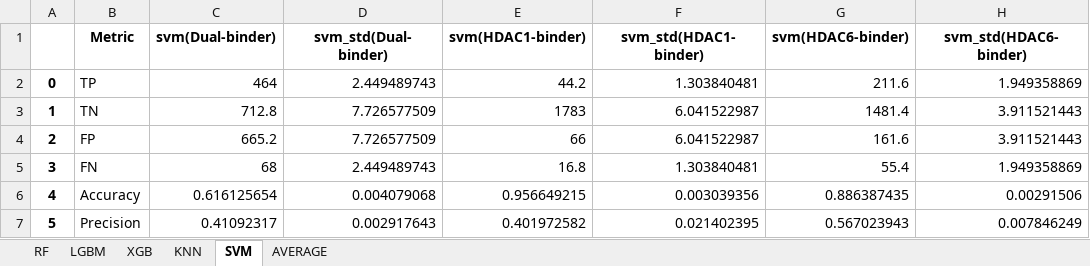
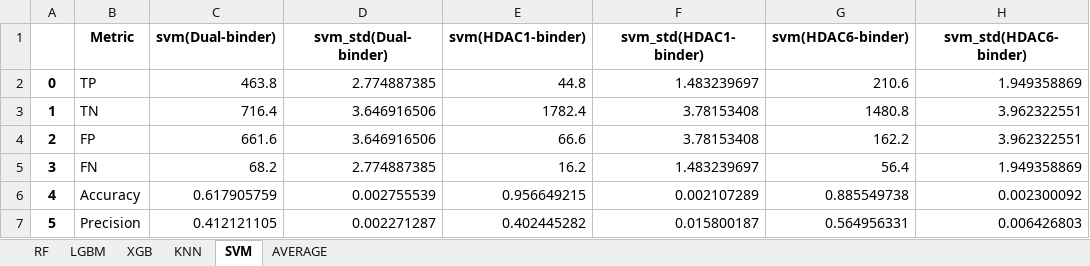
Before and after one commit to bernadogan/HDAC-isoform-selectivity-ML-models, an Excel workbook: CompareSelectivityPredictions/OUTPUT/SelProf_EvaluationResults_NewThreshold.xlsx, sheet SVM, drawn as a sheet; only a part is shown; values as stored, in another font and other column widths than the file's, no borders; the diff covers the shown part only; the diff names each change by its address in the sheet, - before the commit and + after, or states it on an @@ line.

```diff
--- a/CompareSelectivityPredictions/OUTPUT/SelProf_EvaluationResults_NewThreshold.xlsx (sheet SVM)
+++ b/CompareSelectivityPredictions/OUTPUT/SelProf_EvaluationResults_NewThreshold.xlsx (sheet SVM)
-C2 (svm(Dual-binder)): 464
+C2 (svm(Dual-binder)): 463.8
-D2 (svm_std(Dual-binder)): 2.449489743
+D2 (svm_std(Dual-binder)): 2.774887385
-E2 (svm(HDAC1-binder)): 44.2
+E2 (svm(HDAC1-binder)): 44.8
-F2 (svm_std(HDAC1-binder)): 1.303840481
+F2 (svm_std(HDAC1-binder)): 1.483239697
-G2 (svm(HDAC6-binder)): 211.6
+G2 (svm(HDAC6-binder)): 210.6
-C3 (svm(Dual-binder)): 712.8
+C3 (svm(Dual-binder)): 716.4
-D3:D4 (svm_std(Dual-binder)): 7.726577509
+D3:D4 (svm_std(Dual-binder)): 3.646916506
-E3 (svm(HDAC1-binder)): 1783
+E3 (svm(HDAC1-binder)): 1782.4
-F3:F4 (svm_std(HDAC1-binder)): 6.041522987
+F3:F4 (svm_std(HDAC1-binder)): 3.78153408
-G3 (svm(HDAC6-binder)): 1481.4
+G3 (svm(HDAC6-binder)): 1480.8
-H3:H4 (svm_std(HDAC6-binder)): 3.911521443
+H3:H4 (svm_std(HDAC6-binder)): 3.962322551
-C4 (svm(Dual-binder)): 665.2
+C4 (svm(Dual-binder)): 661.6
-E4 (svm(HDAC1-binder)): 66
+E4 (svm(HDAC1-binder)): 66.6
-G4 (svm(HDAC6-binder)): 161.6
+G4 (svm(HDAC6-binder)): 162.2
-C5 (svm(Dual-binder)): 68
+C5 (svm(Dual-binder)): 68.2
-D5 (svm_std(Dual-binder)): 2.449489743
+D5 (svm_std(Dual-binder)): 2.774887385
-E5 (svm(HDAC1-binder)): 16.8
+E5 (svm(HDAC1-binder)): 16.2
-F5 (svm_std(HDAC1-binder)): 1.303840481
+F5 (svm_std(HDAC1-binder)): 1.483239697
-G5 (svm(HDAC6-binder)): 55.4
+G5 (svm(HDAC6-binder)): 56.4
-C6 (svm(Dual-binder)): 0.616125654
+C6 (svm(Dual-binder)): 0.617905759
-D6 (svm_std(Dual-binder)): 0.004079068
+D6 (svm_std(Dual-binder)): 0.002755539
-F6 (svm_std(HDAC1-binder)): 0.003039356
+F6 (svm_std(HDAC1-binder)): 0.002107289
-G6 (svm(HDAC6-binder)): 0.886387435
+G6 (svm(HDAC6-binder)): 0.885549738
-H6 (svm_std(HDAC6-binder)): 0.00291506
+H6 (svm_std(HDAC6-binder)): 0.002300092
-C7 (svm(Dual-binder)): 0.41092317
+C7 (svm(Dual-binder)): 0.412121105
-D7 (svm_std(Dual-binder)): 0.002917643
+D7 (svm_std(Dual-binder)): 0.002271287
-E7 (svm(HDAC1-binder)): 0.401972582
+E7 (svm(HDAC1-binder)): 0.402445282
-F7 (svm_std(HDAC1-binder)): 0.021402395
+F7 (svm_std(HDAC1-binder)): 0.015800187
-G7 (svm(HDAC6-binder)): 0.567023943
+G7 (svm(HDAC6-binder)): 0.564956331
-H7 (svm_std(HDAC6-binder)): 0.007846249
+H7 (svm_std(HDAC6-binder)): 0.006426803
```
Also changed, not shown: 47 edited cells elsewhere in this sheet, sheet KNN, sheet RF, sheet XGB, sheet LGBM, sheet AVERAGE, CompareSelectivityPredictions/OUTPUT/SelProf_EvaluationResults.xlsx, CompareSelectivityPredictions/OUTPUT/SelWin_EvaluationResults.xlsx, 11 other files.
